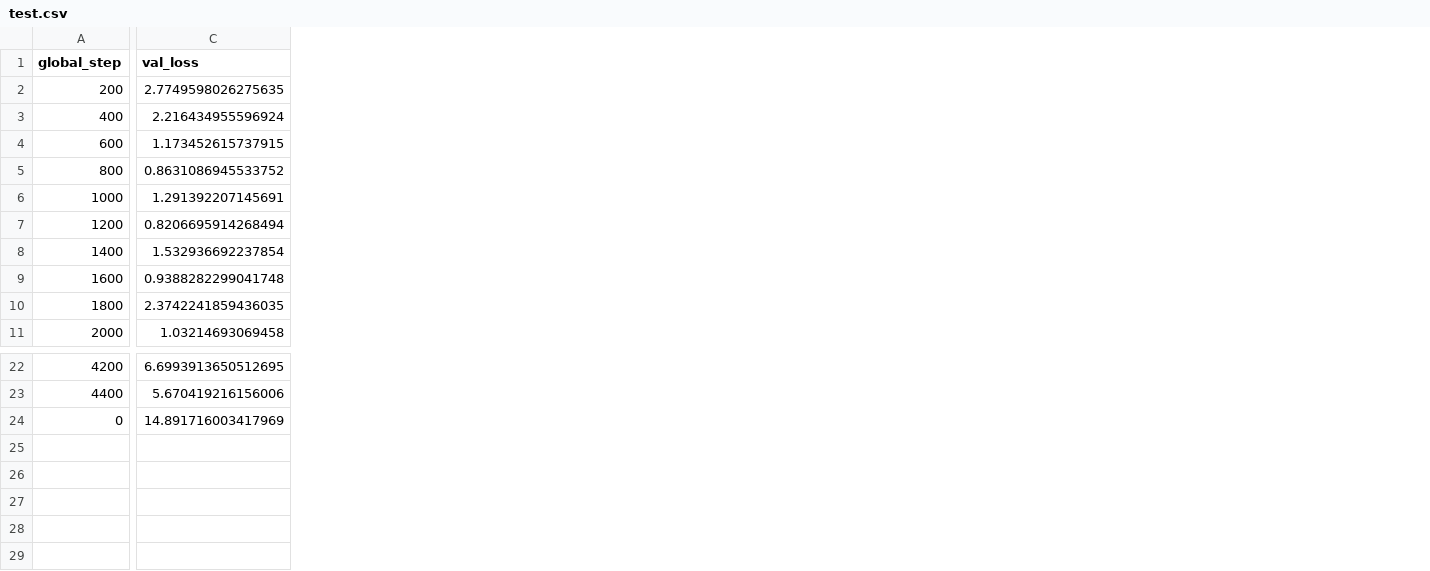
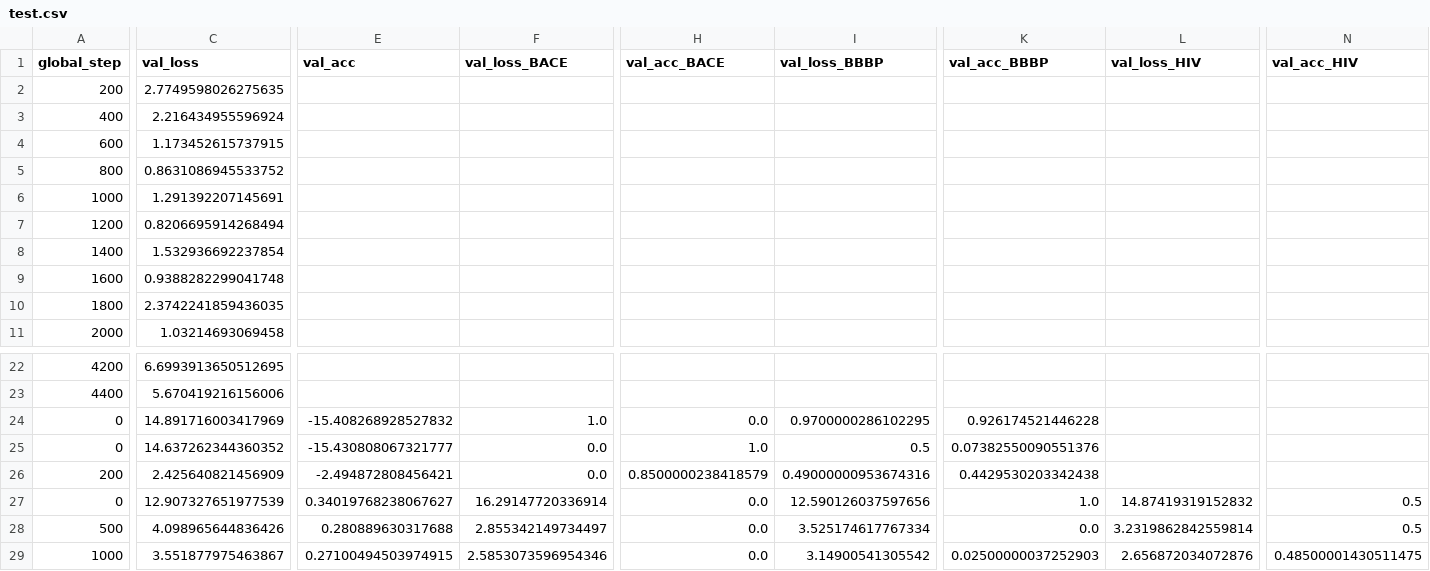
Before and after one commit to DumanHaoqian/Molecule-Latent, a CSV file: test.csv, drawn as a sheet; only a part is shown, gaps mark what is left out; rows hold the shown columns only; the diff covers the shown part only; the diff names each change by its address in the sheet, - before the commit and + after, or states it on an @@ line.

```diff
--- a/test.csv
+++ b/test.csv
+column E (val_acc), row 24: -15.408268928527832
+column F (val_loss_BACE), row 24: 1.0
+column H (val_acc_BACE), row 24: 0.0
+column I (val_loss_BBBP), row 24: 0.9700000286102295
+column K (val_acc_BBBP), row 24: 0.926174521446228
+column L (val_loss_HIV), empty
+column N (val_acc_HIV), empty
+row 25: 0 | 14.637262344360352 | -15.430808067321777 | 0.0 | 1.0 | 0.5 | 0.07382550090551376
+row 26: 200 | 2.425640821456909 | -2.494872808456421 | 0.0 | 0.8500000238418579 | 0.49000000953674316 | 0.4429530203342438
+row 27: 0 | 12.907327651977539 | 0.34019768238067627 | 16.29147720336914 | 0.0 | 12.590126037597656 | 1.0 | 14.87419319152832 | 0.5
+row 28: 500 | 4.098965644836426 | 0.280889630317688 | 2.855342149734497 | 0.0 | 3.525174617767334 | 0.0 | 3.2319862842559814 | 0.5
+row 29: 1000 | 3.551877975463867 | 0.27100494503974915 | 2.5853073596954346 | 0.0 | 3.14900541305542 | 0.02500000037252903 | 2.656872034072876 | 0.48500001430511475
```
Also changed, not shown: 10 added columns, 4 removed columns and 2 edited cells elsewhere in this file, 6 other files.
